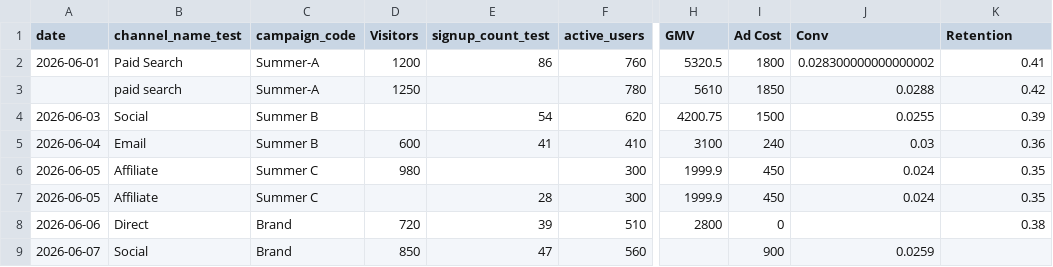
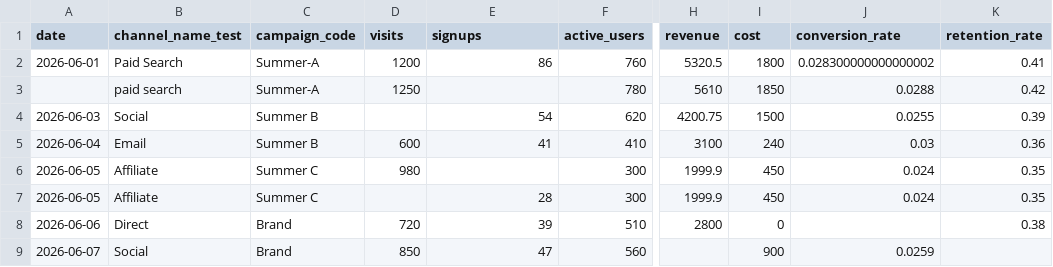
Before and after one commit to Imd11/tW12, a CSV file: imd-p0-test/p0.csv, drawn as a sheet; only a part is shown, gaps mark what is left out; the diff names each change by its address in the sheet, - before the commit and + after, or states it on an @@ line.

```diff
--- a/imd-p0-test/p0.csv
+++ b/imd-p0-test/p0.csv
-D1: Visitors
+D1: visits
-E1: signup_count_test
+E1: signups
-H1: GMV
+H1: revenue
-I1: Ad Cost
+I1: cost
-J1: Conv
+J1: conversion_rate
-K1: Retention
+K1: retention_rate
```
Also changed, not shown: 5 other files.
